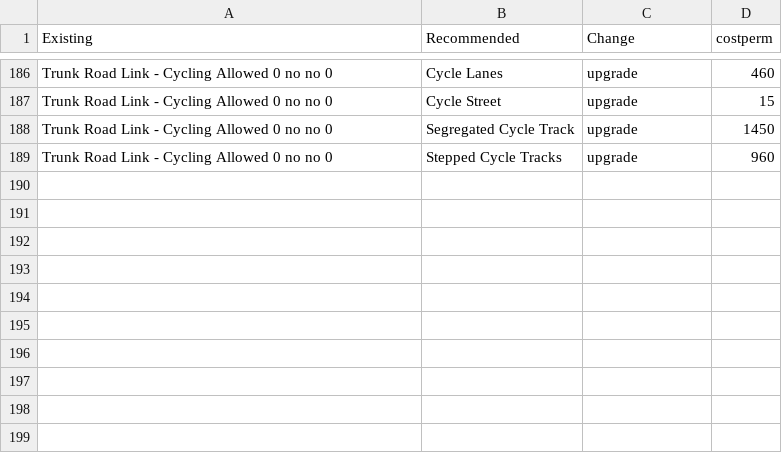
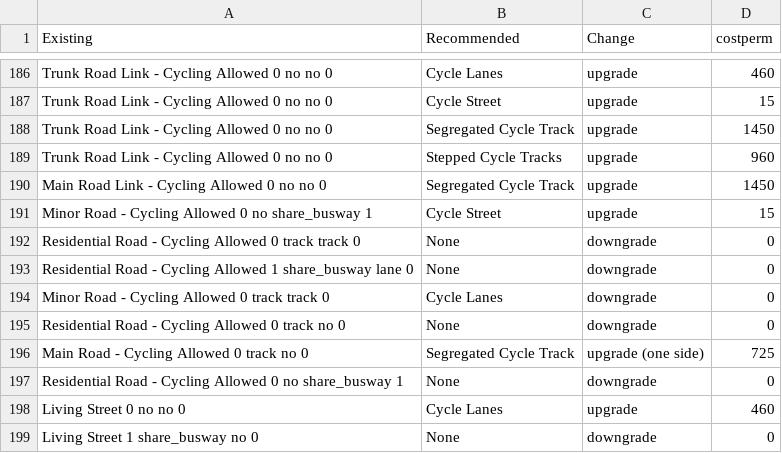
Before and after one commit to cyipt/cyipt, a CSV file: input-data/costs.csv, drawn as a sheet; only a part is shown, gaps mark what is left out.

Commit message:
Extra cost types

```diff
--- a/input-data/costs.csv
+++ b/input-data/costs.csv
@@ -189 +189,11 @@ Trunk Road Link - Cycling Allowed 0 no no 0,Segregated Cycle Track,upgrade,1450
 Trunk Road Link - Cycling Allowed 0 no no 0,Stepped Cycle Tracks,upgrade,960
+Main Road Link - Cycling Allowed 0 no no 0,Segregated Cycle Track,upgrade,1450
+Minor Road - Cycling Allowed 0 no share_busway 1,Cycle Street,upgrade,15
+Residential Road - Cycling Allowed 0 track track 0,None,downgrade,0
+Residential Road - Cycling Allowed 1 share_busway lane 0,None,downgrade,0
+Minor Road - Cycling Allowed 0 track track 0,Cycle Lanes,downgrade,0
+Residential Road - Cycling Allowed 0 track no 0,None,downgrade,0
+Main Road - Cycling Allowed 0 track no 0,Segregated Cycle Track,upgrade (one side),725
+Residential Road - Cycling Allowed 0 no share_busway 1,None,downgrade,0
+Living Street 0 no no 0,Cycle Lanes,upgrade,460
+Living Street 1 share_busway no 0,None,downgrade,0
```
